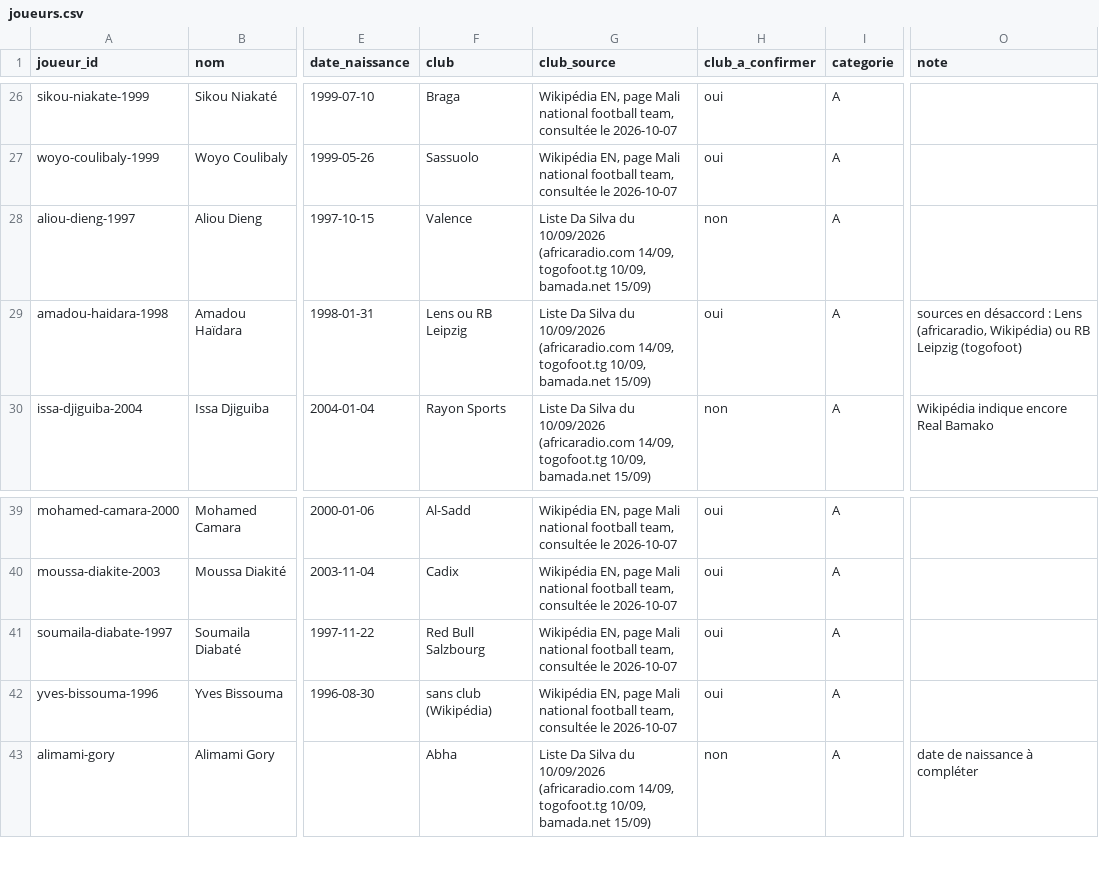
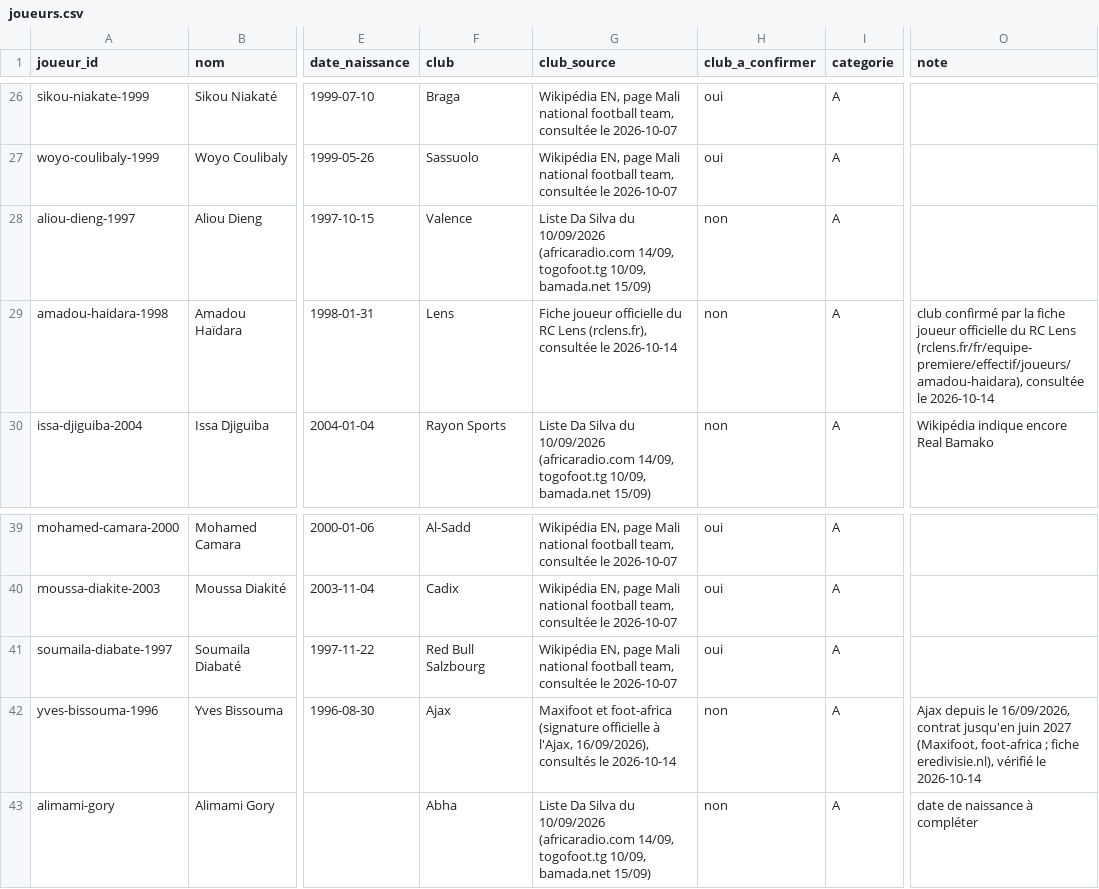
Before and after one commit to Diaby8/malidatafoot, a CSV file: registre/joueurs.csv, drawn as a sheet; only a part is shown, gaps mark what is left out; the diff names each change by its address in the sheet, - before the commit and + after, or states it on an @@ line.

```diff
--- a/registre/joueurs.csv
+++ b/registre/joueurs.csv
-F29 (club): Lens ou RB Leipzig
+F29 (club): Lens
-G29 (club_source): Liste Da Silva du 10/09/2026 (africaradio.com 14/09, togofoot.tg 10/09, bamada.net 15/09)
+G29 (club_source): Fiche joueur officielle du RC Lens (rclens.fr), consultée le 2026-10-14
-H29 (club_a_confirmer): oui
+H29 (club_a_confirmer): non
-O29 (note): sources en désaccord : Lens (africaradio, Wikipédia) ou RB Leipzig (togofoot)
+O29 (note): club confirmé par la fiche joueur officielle du RC Lens (rclens.fr/fr/equipe-premiere/effectif/joueurs/amadou-haidara), consultée le 2026-10-14
-F42 (club): sans club (Wikipédia)
+F42 (club): Ajax
-G42 (club_source): Wikipédia EN, page Mali national football team, consultée le 2026-10-07
+G42 (club_source): Maxifoot et foot-africa (signature officielle à l'Ajax, 16/09/2026), consultés le 2026-10-14
-H42 (club_a_confirmer): oui
+H42 (club_a_confirmer): non
-O42 (note): (empty)
+O42 (note): Ajax depuis le 16/09/2026, contrat jusqu'en juin 2027 (Maxifoot, foot-africa ; fiche eredivisie.nl), vérifié le 2026-10-14
```
Also changed, not shown: 3 other files.
